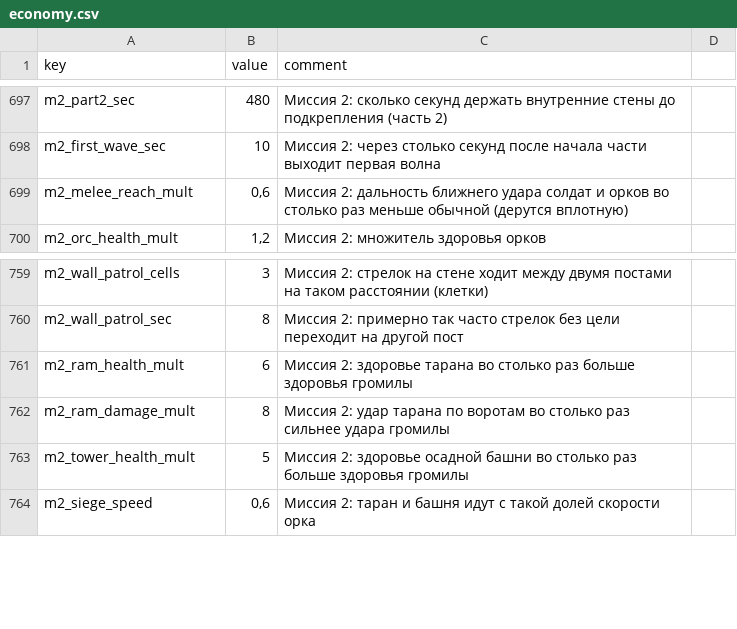
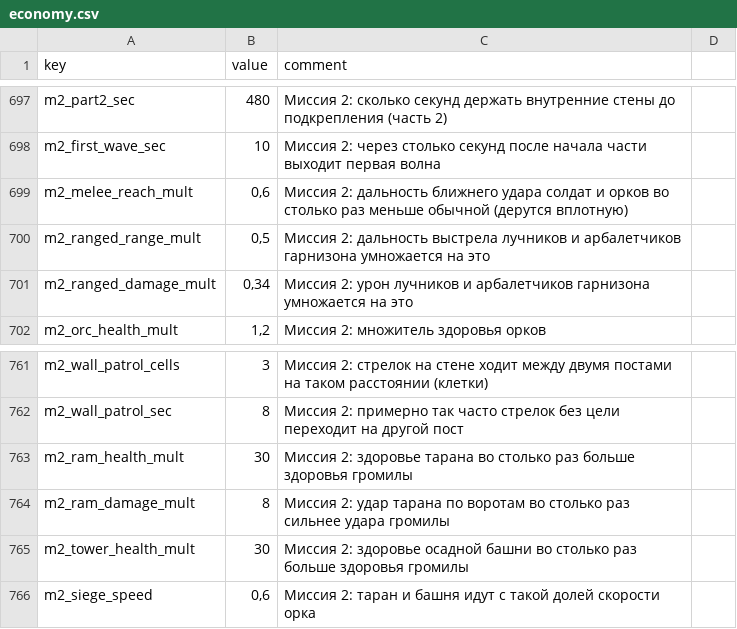
Before and after one commit to Safronov-Siarhei/CityBuilding, a CSV file: Assets/_Project/Balance/economy.csv, drawn as a sheet; only a part is shown, gaps mark what is left out.

```diff
--- a/Assets/_Project/Balance/economy.csv
+++ b/Assets/_Project/Balance/economy.csv
@@ -699,2 +699,4 @@ m2_first_wave_sec,10,Миссия 2: через столько секунд по
 m2_melee_reach_mult,"0,6",Миссия 2: дальность ближнего удара солдат и орков во столько раз меньше обычной (дерутся вплотную)
+m2_ranged_range_mult,"0,5",Миссия 2: дальность выстрела лучников и арбалетчиков гарнизона умножается на это
+m2_ranged_damage_mult,"0,34",Миссия 2: урон лучников и арбалетчиков гарнизона умножается на это
 m2_orc_health_mult,"1,2",Миссия 2: множитель здоровья орков
@@ -760,5 +762,5 @@ m2_wall_patrol_cells,3,Миссия 2: стрелок на стене ходит
 m2_wall_patrol_sec,8,Миссия 2: примерно так часто стрелок без цели переходит на другой пост
-m2_ram_health_mult,6,Миссия 2: здоровье тарана во столько раз больше здоровья громилы
+m2_ram_health_mult,30,Миссия 2: здоровье тарана во столько раз больше здоровья громилы
 m2_ram_damage_mult,8,Миссия 2: удар тарана по воротам во столько раз сильнее удара громилы
-m2_tower_health_mult,5,Миссия 2: здоровье осадной башни во столько раз больше здоровья громилы
+m2_tower_health_mult,30,Миссия 2: здоровье осадной башни во столько раз больше здоровья громилы
 m2_siege_speed,"0,6",Миссия 2: таран и башня идут с такой долей скорости орка
```
Also changed, not shown: Assets/_Project/Balance/localization.csv, 16 other files.
